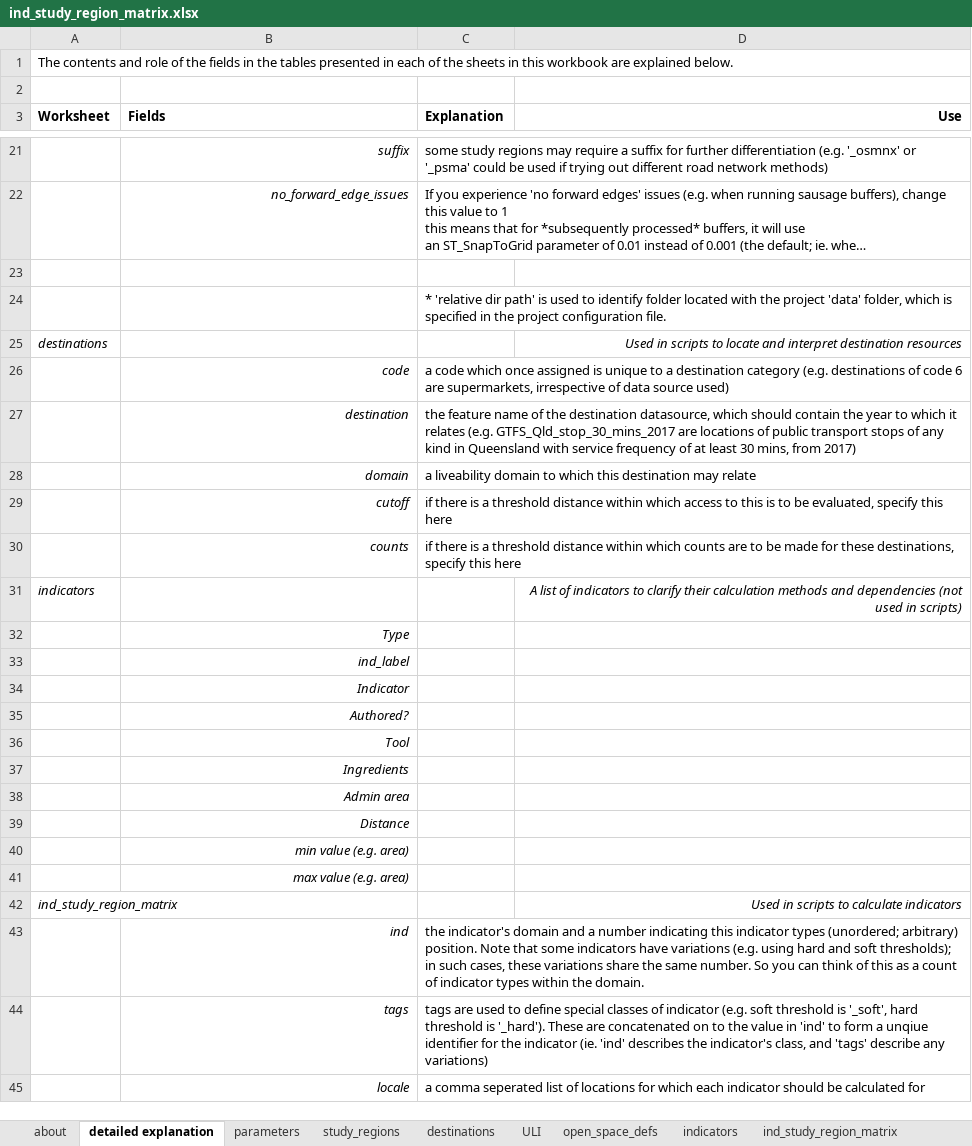
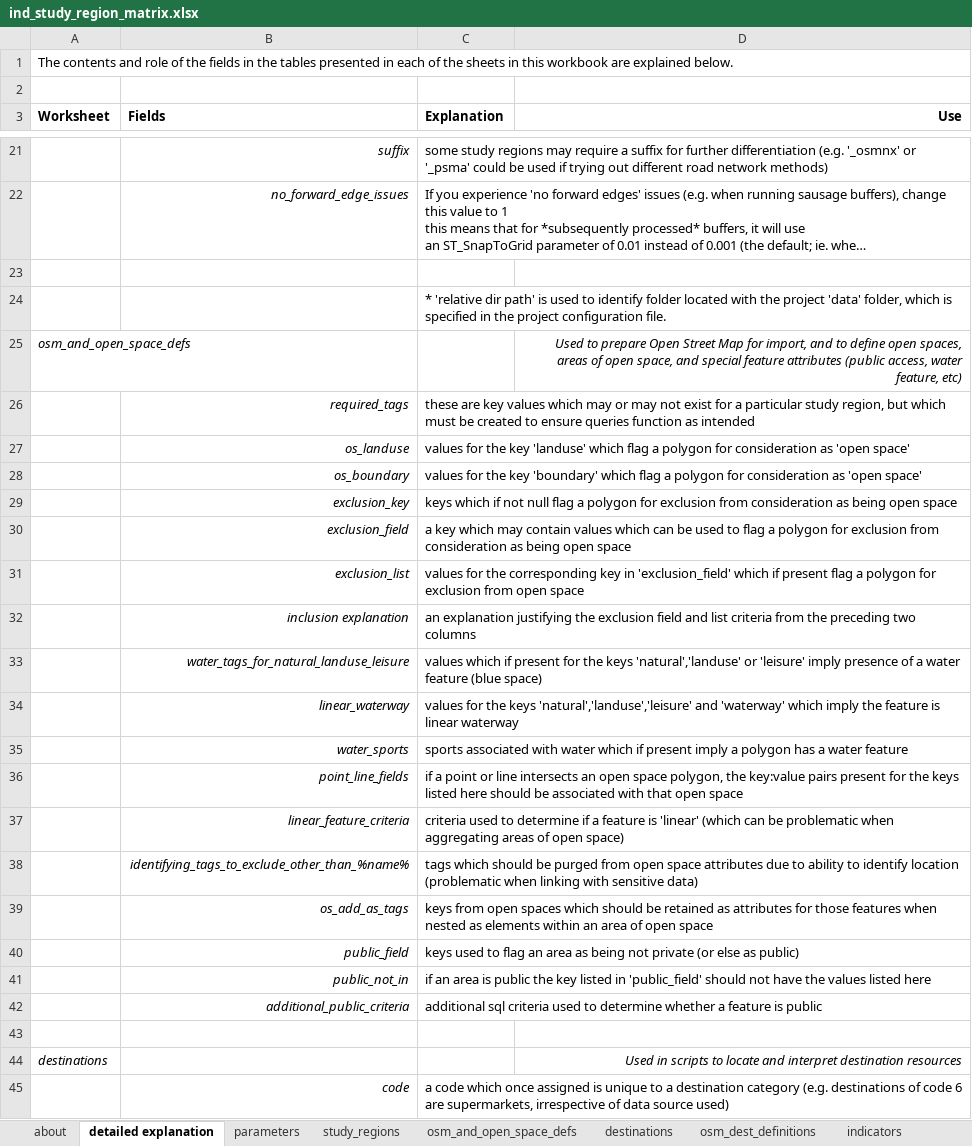
Before and after one commit to healthy-liveable-cities/australian-national-liveability-study, an Excel workbook: ind_study_region_matrix.xlsx, sheet detailed explanation, drawn as a sheet; only a part is shown, gaps mark what is left out; the shorter side is filled out with more unchanged rows; long unchanged cells end in …; values as stored, in another font and other column widths than the file's, no borders; the diff covers the shown part only; the diff names each change by its address in the sheet, - before the commit and + after, or states it on an @@ line.

Commit message:
big destination focused update to ind_study_region_matrix; things may be temporarily not functional for destination processing while we re-design this process to be both more flexible and thorough in terms of capturing documentation

```diff
--- a/ind_study_region_matrix.xlsx (sheet detailed explanation)
+++ b/ind_study_region_matrix.xlsx (sheet detailed explanation)
-sheet tab: open_space_defs
+sheet tab: osm_and_open_space_defs
+sheet tab: osm_dest_definitions
@@ sheet tab order changed: about | detailed explanation | parameters | study_regions | osm_and_open_space_defs | destinations | osm_dest_definitions | indicators @@
+row 25: osm_and_open_space_defs |  |  | Used to prepare Open Street Map for import, and to define open spaces, areas of open space, and special feature attributes (public access, water feature, etc)
+row 26:  | required_tags | these are key values which may or may not exist for a particular study region, but which must be created to ensure queries function as intended
+row 27:  | os_landuse | values for the key 'landuse' which flag a polygon for consideration as 'open space'
+row 28:  | os_boundary | values for the key 'boundary' which flag a polygon for consideration as 'open space'
+row 29:  | exclusion_key | keys which if not null flag a polygon for exclusion from consideration as being open space
+row 30:  | exclusion_field | a key which may contain values which can be used to flag a polygon for exclusion from consideration as being open space
+row 31:  | exclusion_list | values for the corresponding key in 'exclusion_field' which if present flag a polygon for exclusion from open space
+row 32:  | inclusion explanation | an explanation justifying the exclusion field and list criteria from the preceding two columns
+row 33:  | water_tags_for_natural_landuse_leisure | values which if present for the keys 'natural','landuse' or 'leisure' imply presence of a water feature (blue space)
+row 34:  | linear_waterway | values for the keys 'natural','landuse','leisure' and 'waterway' which imply the feature is linear waterway
+row 35:  | water_sports | sports associated with water which if present imply a polygon has a water feature
+row 36:  | point_line_fields | if a point or line intersects an open space polygon, the key:value pairs present for the keys listed here should be associated with that open space
+row 37:  | linear_feature_criteria | criteria used to determine if a feature is 'linear' (which can be problematic when aggregating areas of open space)
+row 38:  | identifying_tags_to_exclude_other_than_%name% | tags which should be purged from open space attributes due to ability to identify location (problematic when linking with sensitive data)
+row 39:  | os_add_as_tags | keys from open spaces which should be retained as attributes for those features when nested as elements within an area of open space
+row 40:  | public_field | keys used to flag an area as being not private (or else as public)
+row 41:  | public_not_in | if an area is public the key listed in 'public_field' should not have the values listed here
+row 42:  | additional_public_criteria | additional sql criteria used to determine whether a feature is public
+row 43: (empty)
```
Also changed, not shown: 12 added rows elsewhere in this sheet, sheet destinations, sheet osm_and_open_space_defs, sheet ULI, other sheet tabs, 3 other files.
